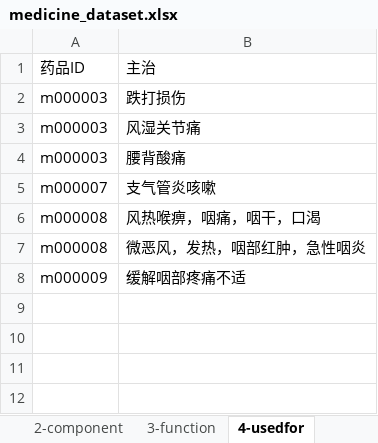
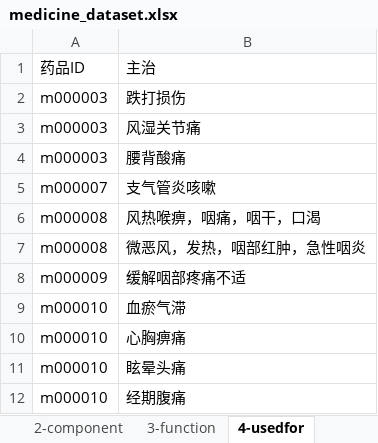
Before and after one commit to yasenstar/Chinese_Medicine, an Excel workbook: cn-med-kg/medicine_dataset.xlsx, sheet 4-usedfor, drawn as a sheet; values as stored, in another font and other column widths than the file's, no borders; table styles not drawn; the diff names each change by its address in the sheet, - before the commit and + after, or states it on an @@ line.

```diff
--- a/cn-med-kg/medicine_dataset.xlsx (sheet 4-usedfor)
+++ b/cn-med-kg/medicine_dataset.xlsx (sheet 4-usedfor)
+row 9: m000010 | 血瘀气滞
+row 10: m000010 | 心胸痹痛
+row 11: m000010 | 眩晕头痛
+row 12: m000010 | 经期腹痛
```
Also changed, not shown: sheet 2-component, sheet 1-namelist, sheet 3-function, 7 other files.
